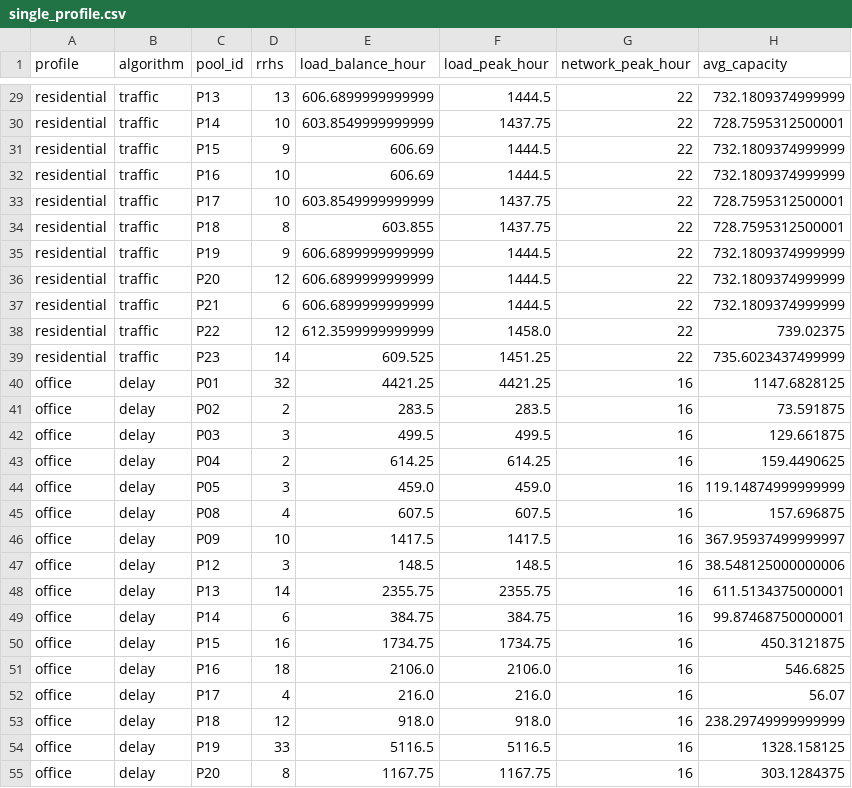
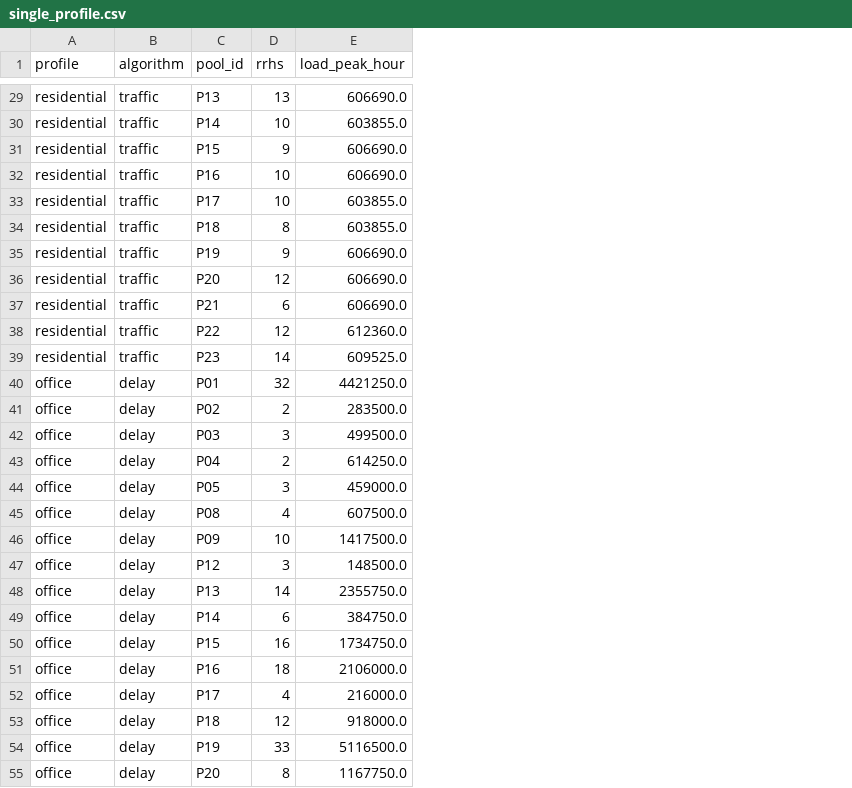
Before and after one commit to AnasSfar/5G_PLAN_PRJ, a CSV file: phase2/data/single_profile.csv, drawn as a sheet; only a part is shown, gaps mark what is left out; removed rows and columns are numbered as before the commit, all else as after; the diff covers the shown part only; the diff names each change by its address in the sheet, - before the commit and + after, or states it on an @@ line.

```diff
--- a/phase2/data/single_profile.csv
+++ b/phase2/data/single_profile.csv
-column E (load_balance_hour), rows 29-55: 606.6899999999999 | 603.8549999999999 | 606.69 | 606.69 | 603.8549999999999 | 603.855 | 606.6899999999999 | 606.6899999999999 | 606.6899999999999 | 612.3599999999999 | 609.525 | 4421.25 | 283.5 | 499.5 | 614.25 | 459.0 | 607.5 | 1417.5 | 148.5 | 2355.75 | 384.75 | 1734.75 | 2106.0 | 216.0 | 918.0 | 5116.5 | 1167.75
-column G (network_peak_hour), rows 29-55: 22 | 22 | 22 | 22 | 22 | 22 | 22 | 22 | 22 | 22 | 22 | 16 | 16 | 16 | 16 | 16 | 16 | 16 | 16 | 16 | 16 | 16 | 16 | 16 | 16 | 16 | 16
-column H (avg_capacity), rows 29-55: 732.1809374999999 | 728.7595312500001 | 732.1809374999999 | 732.1809374999999 | 728.7595312500001 | 728.7595312500001 | 732.1809374999999 | 732.1809374999999 | 732.1809374999999 | 739.02375 | 735.6023437499999 | 1147.6828125 | 73.591875 | 129.661875 | 159.4490625 | 119.14874999999999 | 157.696875 | 367.95937499999997 | 38.548125000000006 | 611.5134375000001 | 99.87468750000001 | 450.3121875 | 546.6825 | 56.07 | 238.29749999999999 | 1328.158125 | 303.1284375
-E29 (load_peak_hour): 1444.5
+E29 (load_peak_hour): 606690.0
-E30 (load_peak_hour): 1437.75
+E30 (load_peak_hour): 603855.0
-E31:E32 (load_peak_hour): 1444.5
+E31:E32 (load_peak_hour): 606690.0
-E33:E34 (load_peak_hour): 1437.75
+E33:E34 (load_peak_hour): 603855.0
-E35:E37 (load_peak_hour): 1444.5
+E35:E37 (load_peak_hour): 606690.0
-E38 (load_peak_hour): 1458.0
+E38 (load_peak_hour): 612360.0
-E39 (load_peak_hour): 1451.25
+E39 (load_peak_hour): 609525.0
-E40 (load_peak_hour): 4421.25
+E40 (load_peak_hour): 4421250.0
-E41 (load_peak_hour): 283.5
+E41 (load_peak_hour): 283500.0
-E42 (load_peak_hour): 499.5
+E42 (load_peak_hour): 499500.0
-E43 (load_peak_hour): 614.25
+E43 (load_peak_hour): 614250.0
-E44 (load_peak_hour): 459.0
+E44 (load_peak_hour): 459000.0
-E45 (load_peak_hour): 607.5
+E45 (load_peak_hour): 607500.0
-E46 (load_peak_hour): 1417.5
+E46 (load_peak_hour): 1417500.0
-E47 (load_peak_hour): 148.5
+E47 (load_peak_hour): 148500.0
-E48 (load_peak_hour): 2355.75
+E48 (load_peak_hour): 2355750.0
-E49 (load_peak_hour): 384.75
+E49 (load_peak_hour): 384750.0
-E50 (load_peak_hour): 1734.75
+E50 (load_peak_hour): 1734750.0
-E51 (load_peak_hour): 2106.0
+E51 (load_peak_hour): 2106000.0
-E52 (load_peak_hour): 216.0
+E52 (load_peak_hour): 216000.0
-E53 (load_peak_hour): 918.0
+E53 (load_peak_hour): 918000.0
-E54 (load_peak_hour): 5116.5
+E54 (load_peak_hour): 5116500.0
-E55 (load_peak_hour): 1167.75
+E55 (load_peak_hour): 1167750.0
```
Also changed, not shown: 87 edited cells elsewhere in this file, phase2/data/assignment_few.csv, phase2/data/assignment_many.csv, 50 other files.
